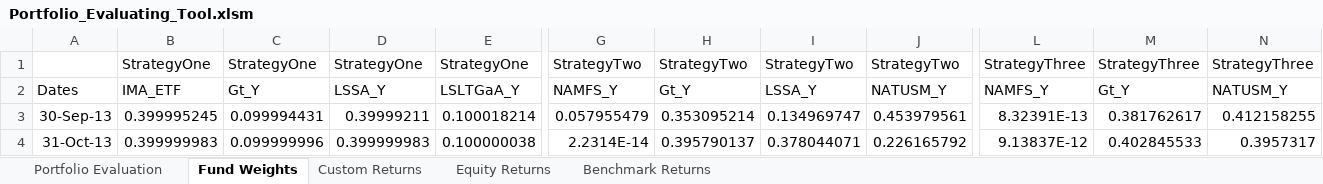
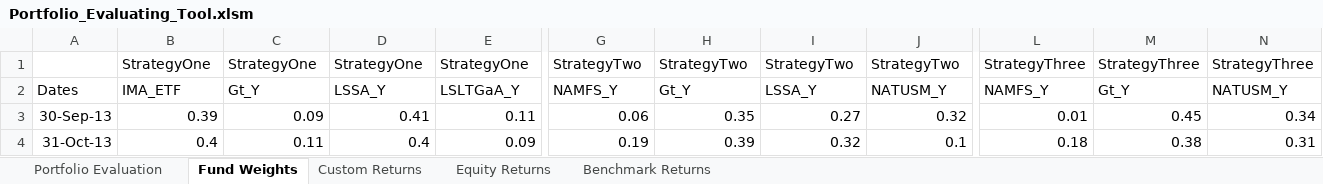
Before and after one commit to Guoliang2019/portfolio-evaluating-excel-tool, an Excel workbook: Portfolio_Evaluating_Tool.xlsm, sheet Fund Weights, drawn as a sheet; only a part is shown, gaps mark what is left out; values as stored, in another font and other column widths than the file's, no borders; the diff covers the shown part only; the diff names each change by its address in the sheet, - before the commit and + after, or states it on an @@ line.

Commit message:
Data Adjustment

```diff
--- a/Portfolio_Evaluating_Tool.xlsm (sheet Fund Weights)
+++ b/Portfolio_Evaluating_Tool.xlsm (sheet Fund Weights)
-B3: 0.399995245
+B3: 0.39
-C3: 0.099994431
+C3: 0.09
-D3: 0.39999211
+D3: 0.41
-E3: 0.100018214
+E3: 0.11
-G3: 0.057955479
+G3: 0.06
-H3: 0.353095214
+H3: 0.35
-I3: 0.134969747
+I3: 0.27
-J3: 0.453979561
+J3: 0.32
-L3: 8.32391E-13
+L3: 0.01
-M3: 0.381762617
+M3: 0.45
-N3: 0.412158255
+N3: 0.34
-B4: 0.399999983
+B4: 0.4
-C4: 0.099999996
+C4: 0.11
-D4: 0.399999983
+D4: 0.4
-E4: 0.100000038
+E4: 0.09
-G4: 2.2314E-14
+G4: 0.19
-H4: 0.395790137
+H4: 0.39
-I4: 0.378044071
+I4: 0.32
-J4: 0.226165792
+J4: 0.1
-L4: 9.13837E-12
+L4: 0.18
-M4: 0.402845533
+M4: 0.38
-N4: 0.3957317
+N4: 0.31
```
Also changed, not shown: 716 edited cells elsewhere in this sheet.
